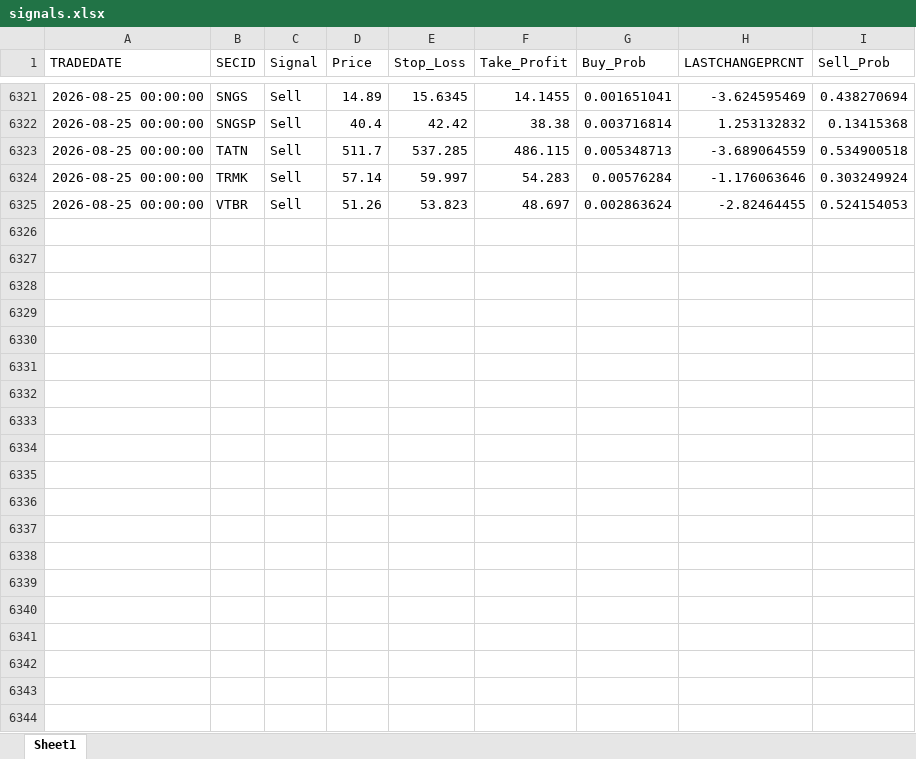
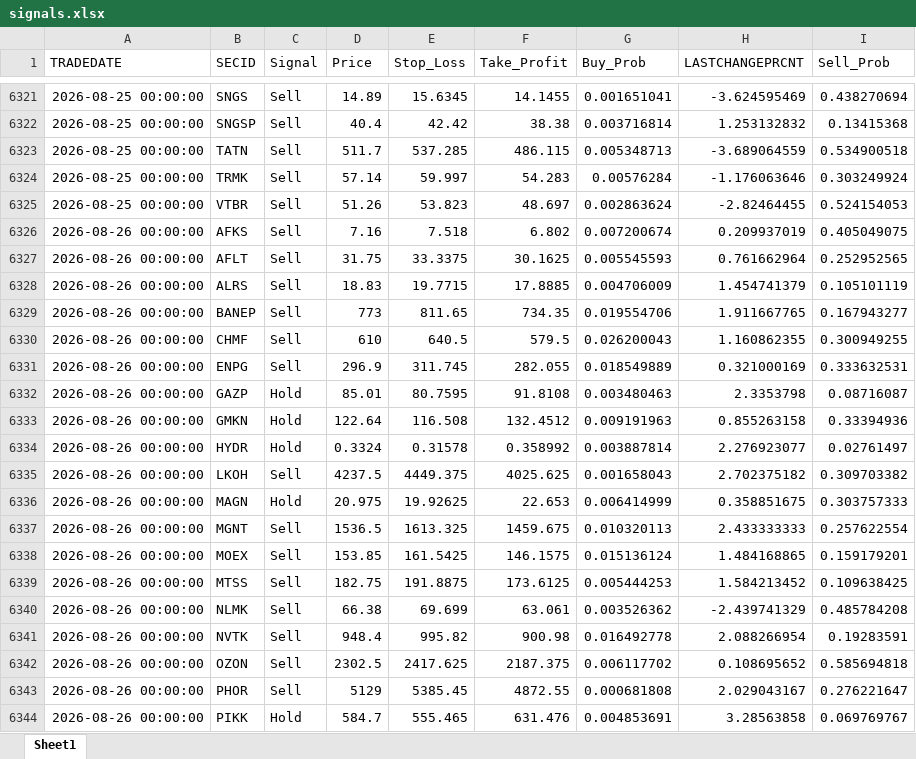
Before and after one commit to Leo1255serg/moex-signals-rf, an Excel workbook: data/signals.xlsx, sheet Sheet1, drawn as a sheet; only a part is shown, gaps mark what is left out; values as stored, in another font and other column widths than the file's, no borders; the diff covers the shown part only; the diff names each change by its address in the sheet, - before the commit and + after, or states it on an @@ line.

```diff
--- a/data/signals.xlsx (sheet Sheet1)
+++ b/data/signals.xlsx (sheet Sheet1)
+row 6326: 2026-08-26 00:00:00 | AFKS | Sell | 7.16 | 7.518 | 6.802 | 0.007200674 | 0.209937019 | 0.405049075
+row 6327: 2026-08-26 00:00:00 | AFLT | Sell | 31.75 | 33.3375 | 30.1625 | 0.005545593 | 0.761662964 | 0.252952565
+row 6328: 2026-08-26 00:00:00 | ALRS | Sell | 18.83 | 19.7715 | 17.8885 | 0.004706009 | 1.454741379 | 0.105101119
+row 6329: 2026-08-26 00:00:00 | BANEP | Sell | 773 | 811.65 | 734.35 | 0.019554706 | 1.911667765 | 0.167943277
+row 6330: 2026-08-26 00:00:00 | CHMF | Sell | 610 | 640.5 | 579.5 | 0.026200043 | 1.160862355 | 0.300949255
+row 6331: 2026-08-26 00:00:00 | ENPG | Sell | 296.9 | 311.745 | 282.055 | 0.018549889 | 0.321000169 | 0.333632531
+row 6332: 2026-08-26 00:00:00 | GAZP | Hold | 85.01 | 80.7595 | 91.8108 | 0.003480463 | 2.3353798 | 0.08716087
+row 6333: 2026-08-26 00:00:00 | GMKN | Hold | 122.64 | 116.508 | 132.4512 | 0.009191963 | 0.855263158 | 0.33394936
+row 6334: 2026-08-26 00:00:00 | HYDR | Hold | 0.3324 | 0.31578 | 0.358992 | 0.003887814 | 2.276923077 | 0.02761497
+row 6335: 2026-08-26 00:00:00 | LKOH | Sell | 4237.5 | 4449.375 | 4025.625 | 0.001658043 | 2.702375182 | 0.309703382
+row 6336: 2026-08-26 00:00:00 | MAGN | Hold | 20.975 | 19.92625 | 22.653 | 0.006414999 | 0.358851675 | 0.303757333
+row 6337: 2026-08-26 00:00:00 | MGNT | Sell | 1536.5 | 1613.325 | 1459.675 | 0.010320113 | 2.433333333 | 0.257622554
+row 6338: 2026-08-26 00:00:00 | MOEX | Sell | 153.85 | 161.5425 | 146.1575 | 0.015136124 | 1.484168865 | 0.159179201
+row 6339: 2026-08-26 00:00:00 | MTSS | Sell | 182.75 | 191.8875 | 173.6125 | 0.005444253 | 1.584213452 | 0.109638425
+row 6340: 2026-08-26 00:00:00 | NLMK | Sell | 66.38 | 69.699 | 63.061 | 0.003526362 | -2.439741329 | 0.485784208
+row 6341: 2026-08-26 00:00:00 | NVTK | Sell | 948.4 | 995.82 | 900.98 | 0.016492778 | 2.088266954 | 0.19283591
+row 6342: 2026-08-26 00:00:00 | OZON | Sell | 2302.5 | 2417.625 | 2187.375 | 0.006117702 | 0.108695652 | 0.585694818
+row 6343: 2026-08-26 00:00:00 | PHOR | Sell | 5129 | 5385.45 | 4872.55 | 0.000681808 | 2.029043167 | 0.276221647
+row 6344: 2026-08-26 00:00:00 | PIKK | Hold | 584.7 | 555.465 | 631.476 | 0.004853691 | 3.28563858 | 0.069769767
```
Also changed, not shown: 11 added rows elsewhere in this sheet, data/moex_data.xlsx, data/trades.xlsx.
